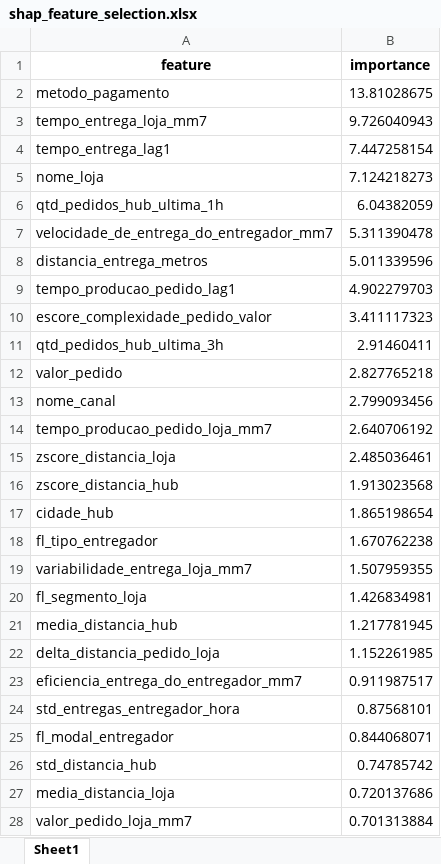
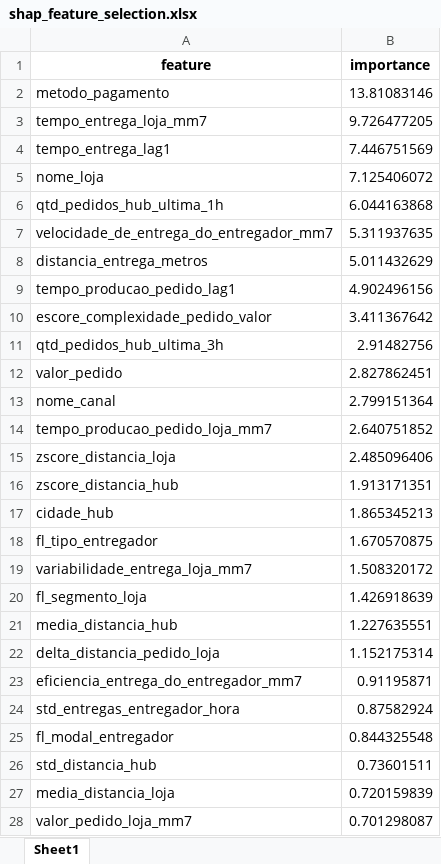
Before and after one commit to leonardovargas10/Modelo_Delivery, an Excel workbook: models/shap_feature_selection.xlsx, sheet Sheet1, drawn as a sheet; only a part is shown; values as stored, in another font and other column widths than the file's, no borders; the diff covers the shown part only; the diff names each change by its address in the sheet, - before the commit and + after, or states it on an @@ line.

```diff
--- a/models/shap_feature_selection.xlsx (sheet Sheet1)
+++ b/models/shap_feature_selection.xlsx (sheet Sheet1)
-B2 (importance): 13.81028675
+B2 (importance): 13.81083146
-B3 (importance): 9.726040943
+B3 (importance): 9.726477205
-B4 (importance): 7.447258154
+B4 (importance): 7.446751569
-B5 (importance): 7.124218273
+B5 (importance): 7.125406072
-B6 (importance): 6.04382059
+B6 (importance): 6.044163868
-B7 (importance): 5.311390478
+B7 (importance): 5.311937635
-B8 (importance): 5.011339596
+B8 (importance): 5.011432629
-B9 (importance): 4.902279703
+B9 (importance): 4.902496156
-B10 (importance): 3.411117323
+B10 (importance): 3.411367642
-B11 (importance): 2.91460411
+B11 (importance): 2.91482756
-B12 (importance): 2.827765218
+B12 (importance): 2.827862451
-B13 (importance): 2.799093456
+B13 (importance): 2.799151364
-B14 (importance): 2.640706192
+B14 (importance): 2.640751852
-B15 (importance): 2.485036461
+B15 (importance): 2.485096406
-B16 (importance): 1.913023568
+B16 (importance): 1.913171351
-B17 (importance): 1.865198654
+B17 (importance): 1.865345213
-B18 (importance): 1.670762238
+B18 (importance): 1.670570875
-B19 (importance): 1.507959355
+B19 (importance): 1.508320172
-B20 (importance): 1.426834981
+B20 (importance): 1.426918639
-B21 (importance): 1.217781945
+B21 (importance): 1.227635551
-B22 (importance): 1.152261985
+B22 (importance): 1.152175314
-B23 (importance): 0.911987517
+B23 (importance): 0.91195871
-B24 (importance): 0.87568101
+B24 (importance): 0.87582924
-B25 (importance): 0.844068071
+B25 (importance): 0.844325548
-B26 (importance): 0.74785742
+B26 (importance): 0.73601511
-B27 (importance): 0.720137686
+B27 (importance): 0.720159839
-B28 (importance): 0.701313884
+B28 (importance): 0.701298087
```
Also changed, not shown: 1 added row, 1 removed row and 13 edited cells elsewhere in this sheet, models/feat_importance_feature_selection.xlsx, models/features_shap_feat_importance.xlsx, 3 other files.
